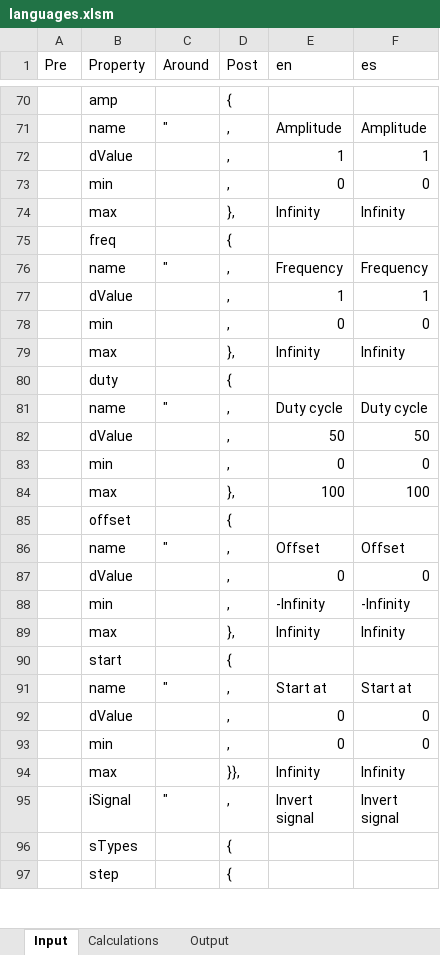
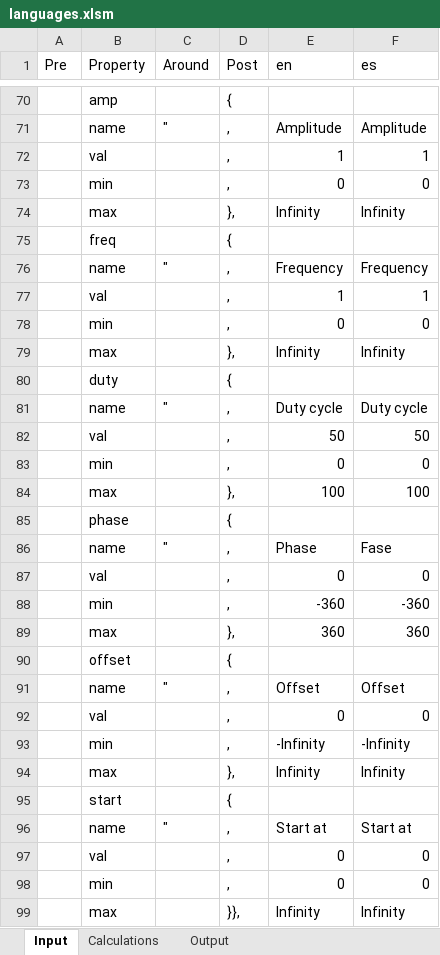
Before and after one commit to skgadi/CIT, an Excel workbook: docs/generators/languages.xlsm, sheet Input, drawn as a sheet; only a part is shown, gaps mark what is left out; the shorter side is filled out with more unchanged rows; values as stored, in another font and other column widths than the file's, no borders; charts and pictures not drawn; addresses are those after the commit; the diff covers the shown part only; the diff names each change by its address in the sheet, - before the commit and + after, or states it on an @@ line.

```diff
--- a/docs/generators/languages.xlsm (sheet Input)
+++ b/docs/generators/languages.xlsm (sheet Input)
-B72 (Property): dValue
+B72 (Property): val
-B77 (Property): dValue
+B77 (Property): val
-B82 (Property): dValue
+B82 (Property): val
+row 85:  | phase |  | {
+row 86:  | name | " | , | Phase | Fase
+row 87:  | val |  | , | 0 | 0
+row 88:  | min |  | , | -360 | -360
+row 89:  | max |  | }, | 360 | 360
-B92 (Property): dValue
+B92 (Property): val
-B97 (Property): dValue
+B97 (Property): val
```
Also changed, not shown: 10 edited cells elsewhere in this sheet, sheet Calculations, sheet Output, formulas that keep their value, charts or pictures, 7 other files.
